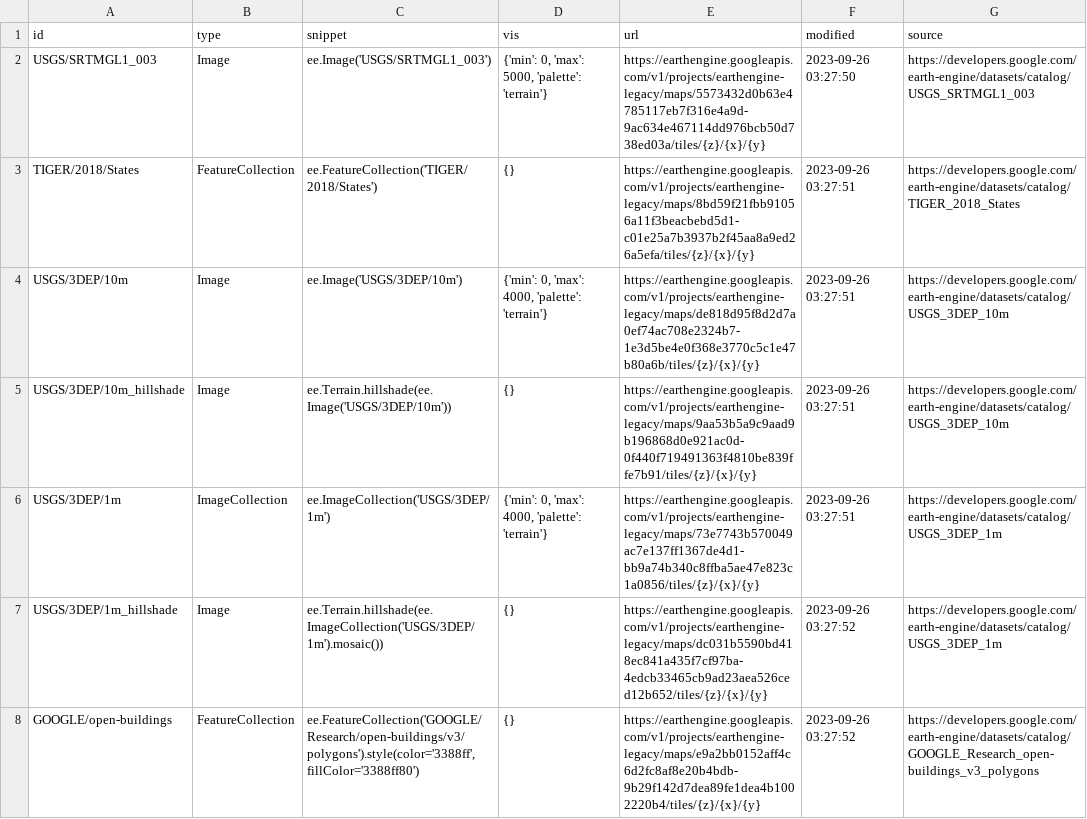
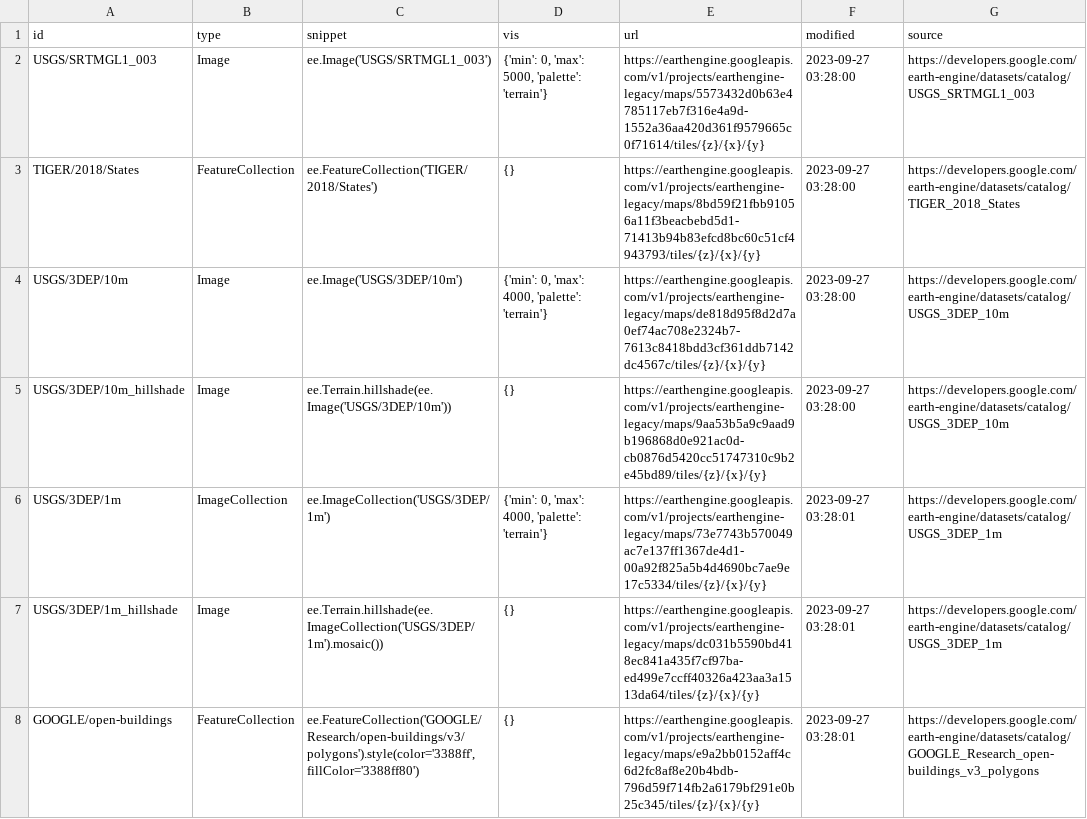
Before and after one commit to opengeos/ee-tile-layers, a TSV file: datasets.tsv, drawn as a sheet.

```diff
--- a/datasets.tsv
+++ b/datasets.tsv
@@ -1,8 +1,8 @@
 id	type	snippet	vis	url	modified	source
-USGS/SRTMGL1_003	Image	ee.Image('USGS/SRTMGL1_003')	{'min': 0, 'max': 5000, 'palette': 'terrain'}	https://earthengine.googleapis.com/v1/projects/earthengine-legacy/maps/5573432d0b63e4785117eb7f316e4a9d-9ac634e467114dd976bcb50d738ed03a/tiles/{z}/{x}/{y}	2023-09-26 03:27:50	https://developers.google.com/earth-engine/datasets/catalog/USGS_SRTMGL1_003
-TIGER/2018/States	FeatureCollection	ee.FeatureCollection('TIGER/2018/States')	{}	https://earthengine.googleapis.com/v1/projects/earthengine-legacy/maps/8bd59f21fbb91056a11f3beacbebd5d1-c01e25a7b3937b2f45aa8a9ed26a5efa/tiles/{z}/{x}/{y}	2023-09-26 03:27:51	https://developers.google.com/earth-engine/datasets/catalog/TIGER_2018_States
-USGS/3DEP/10m	Image	ee.Image('USGS/3DEP/10m')	{'min': 0, 'max': 4000, 'palette': 'terrain'}	https://earthengine.googleapis.com/v1/projects/earthengine-legacy/maps/de818d95f8d2d7a0ef74ac708e2324b7-1e3d5be4e0f368e3770c5c1e47b80a6b/tiles/{z}/{x}/{y}	2023-09-26 03:27:51	https://developers.google.com/earth-engine/datasets/catalog/USGS_3DEP_10m
-USGS/3DEP/10m_hillshade	Image	 ee.Terrain.hillshade(ee.Image('USGS/3DEP/10m'))	{}	https://earthengine.googleapis.com/v1/projects/earthengine-legacy/maps/9aa53b5a9c9aad9b196868d0e921ac0d-0f440f719491363f4810be839ffe7b91/tiles/{z}/{x}/{y}	2023-09-26 03:27:51	https://developers.google.com/earth-engine/datasets/catalog/USGS_3DEP_10m
-USGS/3DEP/1m	ImageCollection	 ee.ImageCollection('USGS/3DEP/1m')	{'min': 0, 'max': 4000, 'palette': 'terrain'}	https://earthengine.googleapis.com/v1/projects/earthengine-legacy/maps/73e7743b570049ac7e137ff1367de4d1-bb9a74b340c8ffba5ae47e823c1a0856/tiles/{z}/{x}/{y}	2023-09-26 03:27:51	https://developers.google.com/earth-engine/datasets/catalog/USGS_3DEP_1m
-USGS/3DEP/1m_hillshade	Image	 ee.Terrain.hillshade(ee.ImageCollection('USGS/3DEP/1m').mosaic())	{}	https://earthengine.googleapis.com/v1/projects/earthengine-legacy/maps/dc031b5590bd418ec841a435f7cf97ba-4edcb33465cb9ad23aea526ced12b652/tiles/{z}/{x}/{y}	2023-09-26 03:27:52	https://developers.google.com/earth-engine/datasets/catalog/USGS_3DEP_1m
-GOOGLE/open-buildings	FeatureCollection	 ee.FeatureCollection('GOOGLE/Research/open-buildings/v3/polygons').style(color='3388ff', fillColor='3388ff80')	{}	https://earthengine.googleapis.com/v1/projects/earthengine-legacy/maps/e9a2bb0152aff4c6d2fc8af8e20b4bdb-9b29f142d7dea89fe1dea4b1002220b4/tiles/{z}/{x}/{y}	2023-09-26 03:27:52	https://developers.google.com/earth-engine/datasets/catalog/GOOGLE_Research_open-buildings_v3_polygons
+USGS/SRTMGL1_003	Image	ee.Image('USGS/SRTMGL1_003')	{'min': 0, 'max': 5000, 'palette': 'terrain'}	https://earthengine.googleapis.com/v1/projects/earthengine-legacy/maps/5573432d0b63e4785117eb7f316e4a9d-1552a36aa420d361f9579665c0f71614/tiles/{z}/{x}/{y}	2023-09-27 03:28:00	https://developers.google.com/earth-engine/datasets/catalog/USGS_SRTMGL1_003
+TIGER/2018/States	FeatureCollection	ee.FeatureCollection('TIGER/2018/States')	{}	https://earthengine.googleapis.com/v1/projects/earthengine-legacy/maps/8bd59f21fbb91056a11f3beacbebd5d1-71413b94b83efcd8bc60c51cf4943793/tiles/{z}/{x}/{y}	2023-09-27 03:28:00	https://developers.google.com/earth-engine/datasets/catalog/TIGER_2018_States
+USGS/3DEP/10m	Image	ee.Image('USGS/3DEP/10m')	{'min': 0, 'max': 4000, 'palette': 'terrain'}	https://earthengine.googleapis.com/v1/projects/earthengine-legacy/maps/de818d95f8d2d7a0ef74ac708e2324b7-7613c8418bdd3cf361ddb7142dc4567c/tiles/{z}/{x}/{y}	2023-09-27 03:28:00	https://developers.google.com/earth-engine/datasets/catalog/USGS_3DEP_10m
+USGS/3DEP/10m_hillshade	Image	 ee.Terrain.hillshade(ee.Image('USGS/3DEP/10m'))	{}	https://earthengine.googleapis.com/v1/projects/earthengine-legacy/maps/9aa53b5a9c9aad9b196868d0e921ac0d-cb0876d5420cc51747310c9b2e45bd89/tiles/{z}/{x}/{y}	2023-09-27 03:28:00	https://developers.google.com/earth-engine/datasets/catalog/USGS_3DEP_10m
+USGS/3DEP/1m	ImageCollection	 ee.ImageCollection('USGS/3DEP/1m')	{'min': 0, 'max': 4000, 'palette': 'terrain'}	https://earthengine.googleapis.com/v1/projects/earthengine-legacy/maps/73e7743b570049ac7e137ff1367de4d1-00a92f825a5b4d4690bc7ae9e17c5334/tiles/{z}/{x}/{y}	2023-09-27 03:28:01	https://developers.google.com/earth-engine/datasets/catalog/USGS_3DEP_1m
+USGS/3DEP/1m_hillshade	Image	 ee.Terrain.hillshade(ee.ImageCollection('USGS/3DEP/1m').mosaic())	{}	https://earthengine.googleapis.com/v1/projects/earthengine-legacy/maps/dc031b5590bd418ec841a435f7cf97ba-ed499e7ccff40326a423aa3a1513da64/tiles/{z}/{x}/{y}	2023-09-27 03:28:01	https://developers.google.com/earth-engine/datasets/catalog/USGS_3DEP_1m
+GOOGLE/open-buildings	FeatureCollection	 ee.FeatureCollection('GOOGLE/Research/open-buildings/v3/polygons').style(color='3388ff', fillColor='3388ff80')	{}	https://earthengine.googleapis.com/v1/projects/earthengine-legacy/maps/e9a2bb0152aff4c6d2fc8af8e20b4bdb-796d59f714fb2a6179bf291e0b25c345/tiles/{z}/{x}/{y}	2023-09-27 03:28:01	https://developers.google.com/earth-engine/datasets/catalog/GOOGLE_Research_open-buildings_v3_polygons
```
